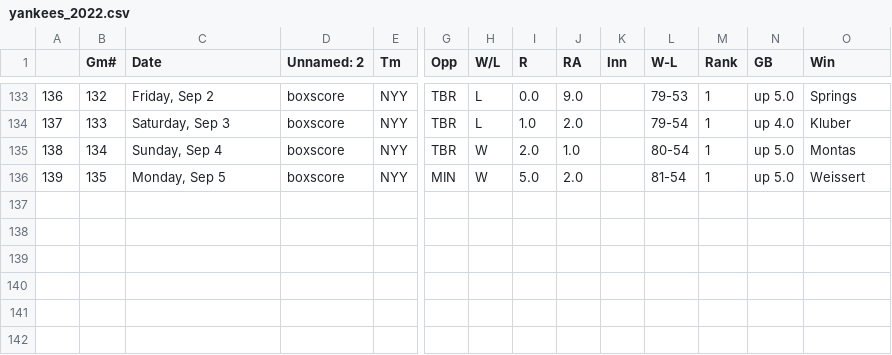
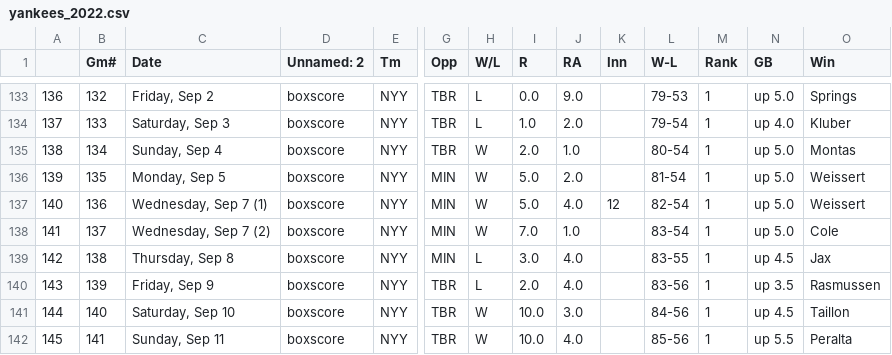
Before and after one commit to bryan-baker/winning-pace-yankees, a CSV file: data/yankees_2022.csv, drawn as a sheet; only a part is shown, gaps mark what is left out; rows hold the shown columns only; the diff names each change by its address in the sheet, - before the commit and + after, or states it on an @@ line.

```diff
--- a/data/yankees_2022.csv
+++ b/data/yankees_2022.csv
+row 137: 140 | 136 | Wednesday, Sep 7 (1) | boxscore | NYY | MIN | W | 5.0 | 4.0 | 12 | 82-54 | 1 | up 5.0 | Weissert
+row 138: 141 | 137 | Wednesday, Sep 7 (2) | boxscore | NYY | MIN | W | 7.0 | 1.0 |  | 83-54 | 1 | up 5.0 | Cole
+row 139: 142 | 138 | Thursday, Sep 8 | boxscore | NYY | MIN | L | 3.0 | 4.0 |  | 83-55 | 1 | up 4.5 | Jax
+row 140: 143 | 139 | Friday, Sep 9 | boxscore | NYY | TBR | L | 2.0 | 4.0 |  | 83-56 | 1 | up 3.5 | Rasmussen
+row 141: 144 | 140 | Saturday, Sep 10 | boxscore | NYY | TBR | W | 10.0 | 3.0 |  | 84-56 | 1 | up 4.5 | Taillon
+row 142: 145 | 141 | Sunday, Sep 11 | boxscore | NYY | TBR | W | 10.0 | 4.0 |  | 85-56 | 1 | up 5.5 | Peralta
```
Also changed, not shown: data/judge.csv, 3 other files.
